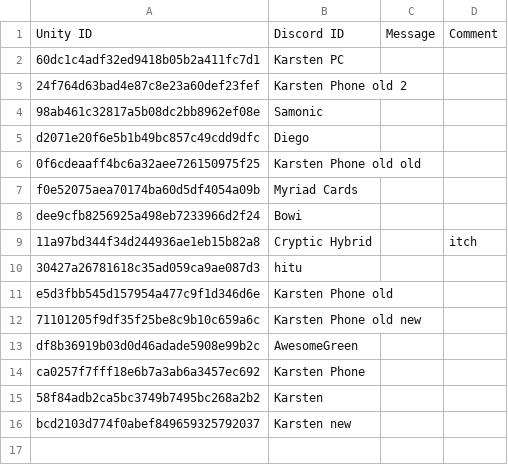
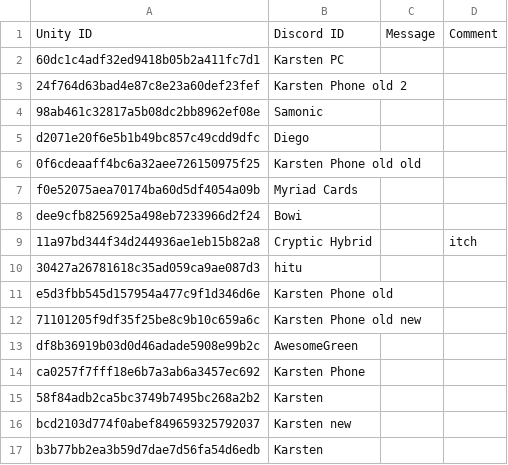
Before and after one commit to karstenwinter/GeckoKnightData, a TSV file: DownloadedData/players.tsv, drawn as a sheet.

```diff
--- a/DownloadedData/players.tsv
+++ b/DownloadedData/players.tsv
@@ -16 +16,2 @@ ca0257f7fff18e6b7a3ab6a3457ec692	Karsten Phone
 bcd2103d774f0abef849659325792037	Karsten new		
+b3b77bb2ea3b59d7dae7d56fa54d6edb	Karsten		
```
Also changed, not shown: DownloadedData/characters.tsv, DownloadedData/objectVariants.tsv, 14 other files.
